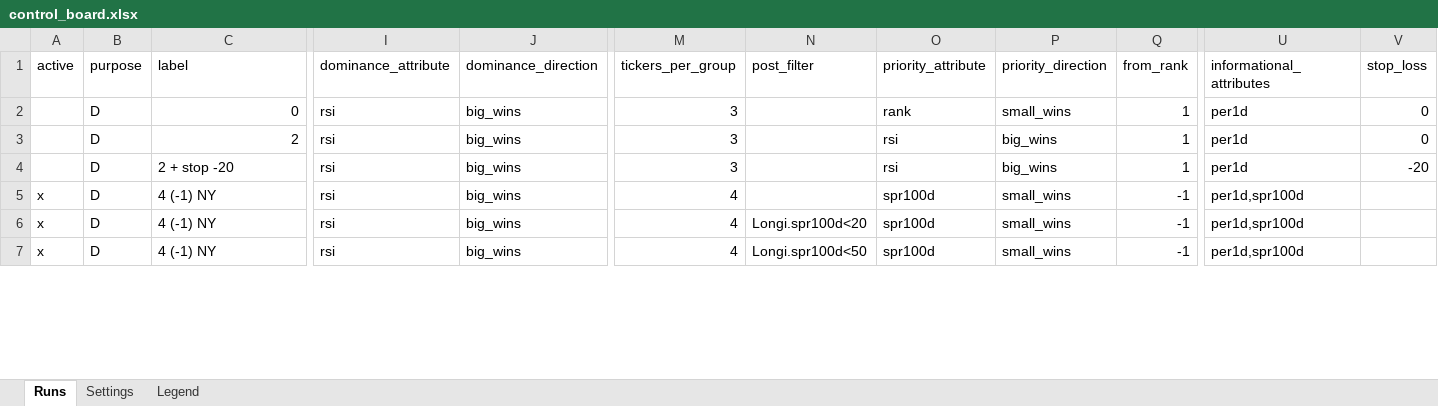
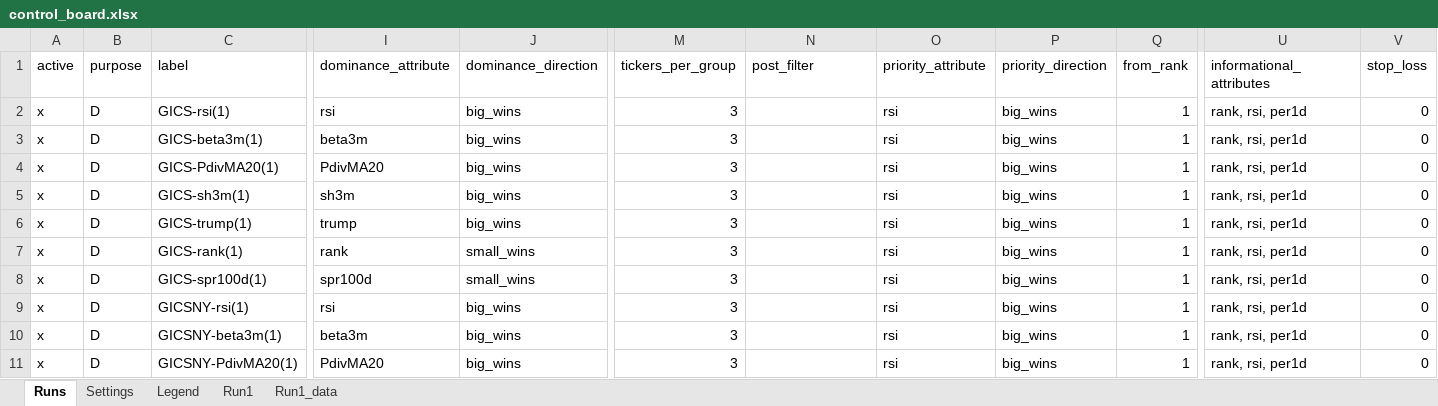
Before and after one commit to martinysteen/potentials, an Excel workbook: strategy_grp2/app/control/control_board.xlsx, sheet Runs, drawn as a sheet; only a part is shown, gaps mark what is left out; values as stored, in another font and other column widths than the file's, no cell formats; addresses are those after the commit; rows hold the shown columns only; the diff covers the shown part only; the diff names each change by its address in the sheet, - before the commit and + after, or states it on an @@ line.

```diff
--- a/strategy_grp2/app/control/control_board.xlsx (sheet Runs)
+++ b/strategy_grp2/app/control/control_board.xlsx (sheet Runs)
+sheet tab: Run1
+sheet tab: Run1_data
-A2 (active): (empty)
+A2 (active): x
-C2 (label): 0
+C2 (label): GICS-rsi(1)
-O2 (priority_attribute): rank
+O2 (priority_attribute): rsi
-P2 (priority_direction): small_wins
+P2 (priority_direction): big_wins
-U2 (informational_attributes): per1d
+U2 (informational_attributes): rank, rsi, per1d
+row 3: x | D | GICS-beta3m(1) | beta3m | big_wins | 3 |  | rsi | big_wins | 1 | rank, rsi, per1d | 0
+row 4: x | D | GICS-PdivMA20(1) | PdivMA20 | big_wins | 3 |  | rsi | big_wins | 1 | rank, rsi, per1d | 0
-A5:A6 (active): (empty)
+A5:A6 (active): x
-C5 (label): 2
+C5 (label): GICS-sh3m(1)
-I5 (dominance_attribute): rsi
+I5 (dominance_attribute): sh3m
-U5:U6 (informational_attributes): per1d
+U5:U6 (informational_attributes): rank, rsi, per1d
-C6 (label): 2 + stop -20
+C6 (label): GICS-trump(1)
-I6 (dominance_attribute): rsi
+I6 (dominance_attribute): trump
-V6 (stop_loss): -20
+V6 (stop_loss): 0
+row 7: x | D | GICS-rank(1) | rank | small_wins | 3 |  | rsi | big_wins | 1 | rank, rsi, per1d | 0
+row 8: x | D | GICS-spr100d(1) | spr100d | small_wins | 3 |  | rsi | big_wins | 1 | rank, rsi, per1d | 0
-C9 (label): 4 (-1) NY
+C9 (label): GICSNY-rsi(1)
-M9:M11 (tickers_per_group): 4
+M9:M11 (tickers_per_group): 3
-O9:O11 (priority_attribute): spr100d
+O9:O11 (priority_attribute): rsi
-P9:P11 (priority_direction): small_wins
+P9:P11 (priority_direction): big_wins
-Q9:Q11 (from_rank): -1
+Q9:Q11 (from_rank): 1
-U9:U11 (informational_attributes): per1d,spr100d
+U9:U11 (informational_attributes): rank, rsi, per1d
-V9:V11 (stop_loss): (empty)
+V9:V11 (stop_loss): 0
-C10 (label): 4 (-1) NY
+C10 (label): GICSNY-beta3m(1)
-I10 (dominance_attribute): rsi
+I10 (dominance_attribute): beta3m
-N10 (post_filter): Longi.spr100d<20
+N10 (post_filter): (empty)
-C11 (label): 4 (-1) NY
+C11 (label): GICSNY-PdivMA20(1)
-I11 (dominance_attribute): rsi
+I11 (dominance_attribute): PdivMA20
-N11 (post_filter): Longi.spr100d<50
+N11 (post_filter): (empty)
```
Also changed, not shown: 34 added rows, 2 removed rows and 158 edited cells elsewhere in this sheet, cell formats, formulas that keep their value, 5 other files.
